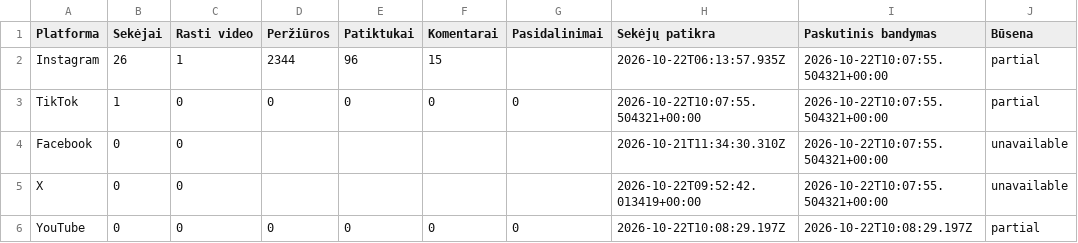
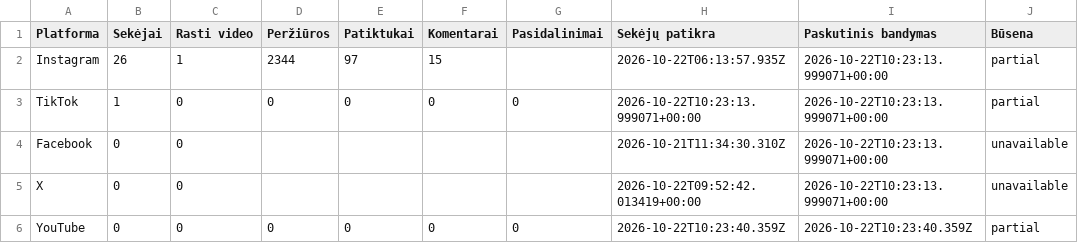
Before and after one commit to Jautis5/cooked-dev-stats, a CSV file: data/dont-get-traced/platforms.csv, drawn as a sheet.

```diff
--- a/data/dont-get-traced/platforms.csv
+++ b/data/dont-get-traced/platforms.csv
@@ -1,6 +1,6 @@
 Platforma,Sekėjai,Rasti video,Peržiūros,Patiktukai,Komentarai,Pasidalinimai,Sekėjų patikra,Paskutinis bandymas,Būsena
-Instagram,26,1,2344,96,15,,2026-10-22T06:13:57.935Z,2026-10-22T10:07:55.504321+00:00,partial
-TikTok,1,0,0,0,0,0,2026-10-22T10:07:55.504321+00:00,2026-10-22T10:07:55.504321+00:00,partial
-Facebook,0,0,,,,,2026-10-21T11:34:30.310Z,2026-10-22T10:07:55.504321+00:00,unavailable
-X,0,0,,,,,2026-10-22T09:52:42.013419+00:00,2026-10-22T10:07:55.504321+00:00,unavailable
-YouTube,0,0,0,0,0,0,2026-10-22T10:08:29.197Z,2026-10-22T10:08:29.197Z,partial
+Instagram,26,1,2344,97,15,,2026-10-22T06:13:57.935Z,2026-10-22T10:23:13.999071+00:00,partial
+TikTok,1,0,0,0,0,0,2026-10-22T10:23:13.999071+00:00,2026-10-22T10:23:13.999071+00:00,partial
+Facebook,0,0,,,,,2026-10-21T11:34:30.310Z,2026-10-22T10:23:13.999071+00:00,unavailable
+X,0,0,,,,,2026-10-22T09:52:42.013419+00:00,2026-10-22T10:23:13.999071+00:00,unavailable
+YouTube,0,0,0,0,0,0,2026-10-22T10:23:40.359Z,2026-10-22T10:23:40.359Z,partial
```
Also changed, not shown: data/dont-get-traced/posts.csv, data/indian-builds/platforms.csv, 10 other files.
